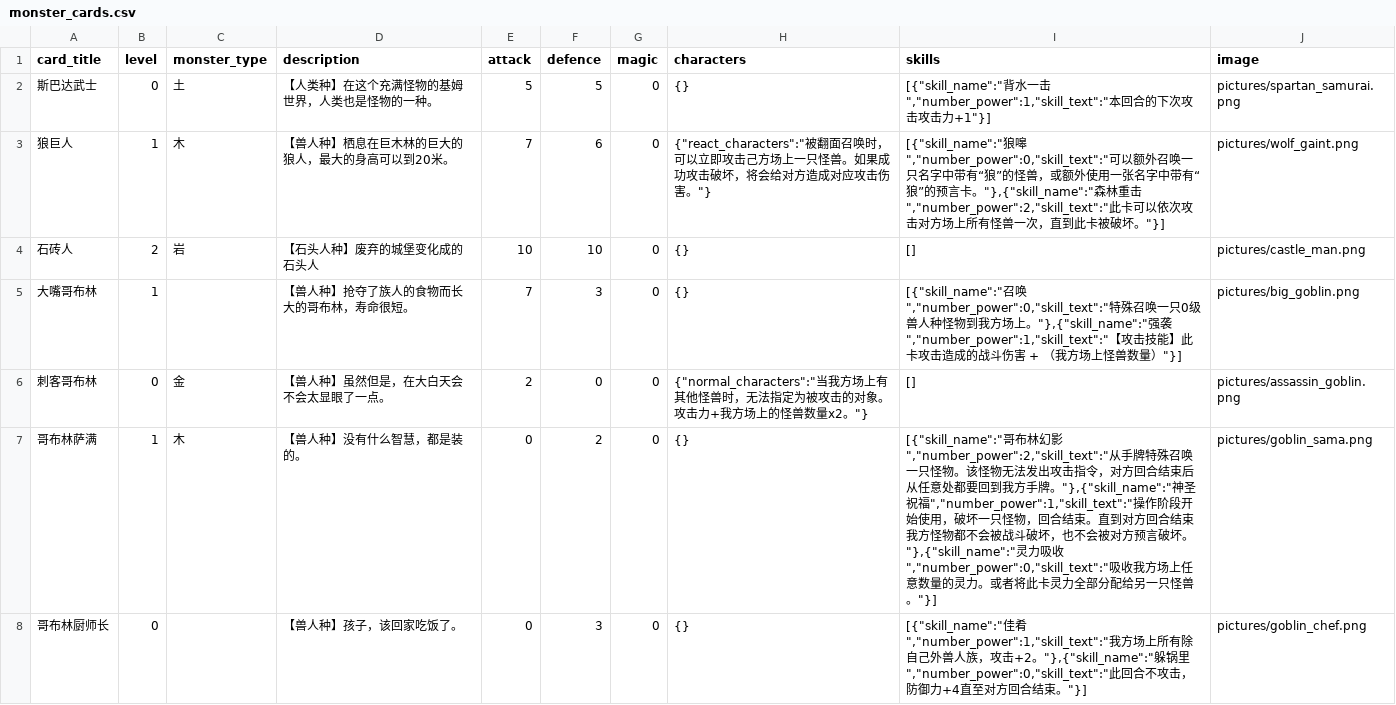
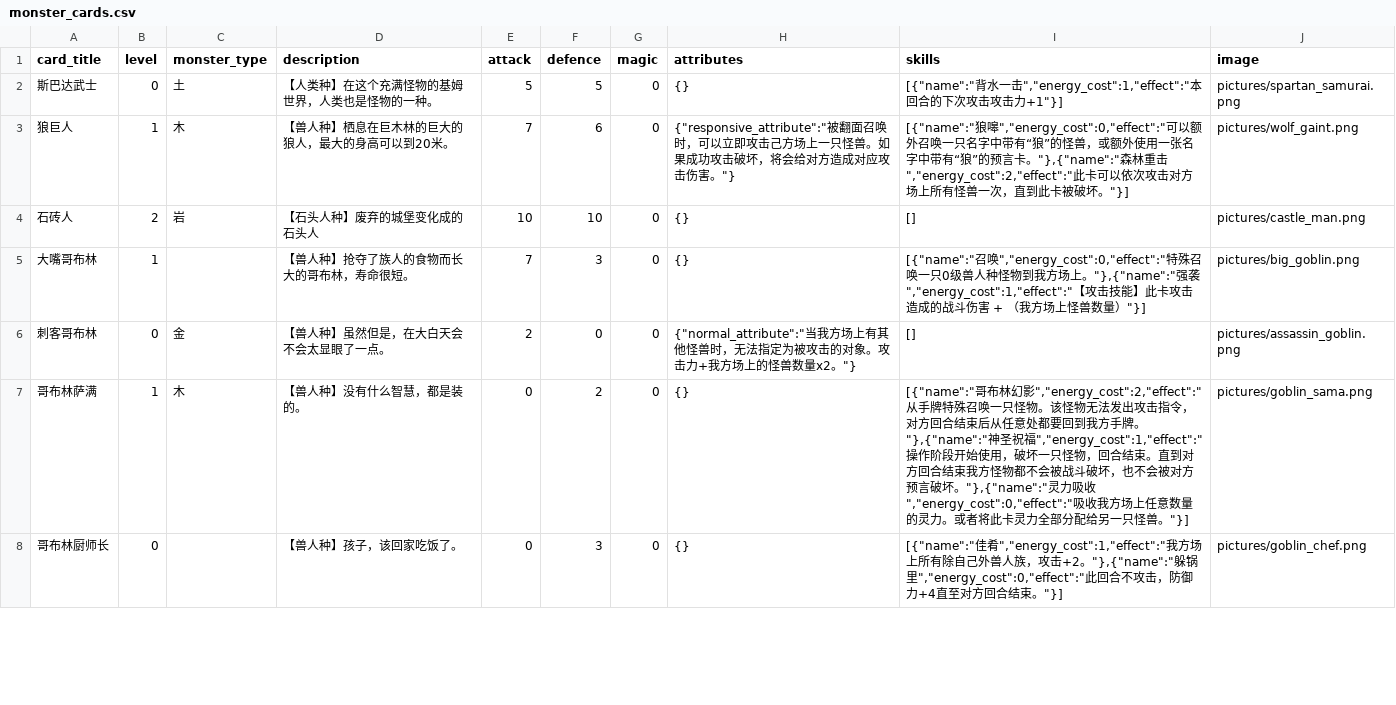
Before and after one commit to Apollo1840/BoardGame, a CSV file: GemuLand/monster_cards.csv, drawn as a sheet; only a part is shown; the diff covers the shown part only.

Commit message:
Rename some column and keys

```diff
--- a/GemuLand/monster_cards.csv
+++ b/GemuLand/monster_cards.csv
@@ -1,8 +1,8 @@
-card_title|level|monster_type|description|attack|defence|magic|characters|skills|image
-斯巴达武士|0|土|【人类种】在这个充满怪物的基姆世界，人类也是怪物的一种。|5|5|0|{}|[{"skill_name":"背水一击","number_power":1,"skill_text":"本回合的下次攻击攻击力+1"}]|pictures/spartan_samurai.png
-狼巨人|1|木|【兽人种】栖息在巨木林的巨大的狼人，最大的身高可以到20米。|7|6|0|{"react_characters":"被翻面召唤时，可以立即攻击己方场上一只怪兽。如果成功攻击破坏，将会给对方造成对应攻击伤害。"}|[{"skill_name":"狼嗥","number_power":0,"skill_text":"可以额外召唤一只名字中带有“狼”的怪兽，或额外使用一张名字中带有“狼”的预言卡。"},{"skill_name":"森林重击","number_power":2,"skill_text":"此卡可以依次攻击对方场上所有怪兽一次，直到此卡被破坏。"}]|pictures/wolf_gaint.png
+card_title|level|monster_type|description|attack|defence|magic|attributes|skills|image
+斯巴达武士|0|土|【人类种】在这个充满怪物的基姆世界，人类也是怪物的一种。|5|5|0|{}|[{"name":"背水一击","energy_cost":1,"effect":"本回合的下次攻击攻击力+1"}]|pictures/spartan_samurai.png
+狼巨人|1|木|【兽人种】栖息在巨木林的巨大的狼人，最大的身高可以到20米。|7|6|0|{"responsive_attribute":"被翻面召唤时，可以立即攻击己方场上一只怪兽。如果成功攻击破坏，将会给对方造成对应攻击伤害。"}|[{"name":"狼嗥","energy_cost":0,"effect":"可以额外召唤一只名字中带有“狼”的怪兽，或额外使用一张名字中带有“狼”的预言卡。"},{"name":"森林重击","energy_cost":2,"effect":"此卡可以依次攻击对方场上所有怪兽一次，直到此卡被破坏。"}]|pictures/wolf_gaint.png
 石砖人|2|岩|【石头人种】废弃的城堡变化成的石头人|10|10|0|{}|[]|pictures/castle_man.png
-大嘴哥布林|1||【兽人种】抢夺了族人的食物而长大的哥布林，寿命很短。|7|3|0|{}|[{"skill_name":"召唤","number_power":0,"skill_text":"特殊召唤一只0级兽人种怪物到我方场上。"},{"skill_name":"强袭","number_power":1,"skill_text":"【攻击技能】此卡攻击造成的战斗伤害 + （我方场上怪兽数量）"}]|pictures/big_goblin.png
-刺客哥布林|0|金|【兽人种】虽然但是，在大白天会不会太显眼了一点。|2|0|0|{"normal_characters":"当我方场上有其他怪兽时，无法指定为被攻击的对象。攻击力+我方场上的怪兽数量x2。"}|[]|pictures/assassin_goblin.png
-哥布林萨满|1|木|【兽人种】没有什么智慧，都是装的。|0|2|0|{}|[{"skill_name":"哥布林幻影","number_power":2,"skill_text":"从手牌特殊召唤一只怪物。该怪物无法发出攻击指令，对方回合结束后从任意处都要回到我方手牌。"},{"skill_name":"神圣祝福","number_power":1,"skill_text":"操作阶段开始使用，破坏一只怪物，回合结束。直到对方回合结束我方怪物都不会被战斗破坏，也不会被对方预言破坏。"},{"skill_name":"灵力吸收","number_power":0,"skill_text":"吸收我方场上任意数量的灵力。或者将此卡灵力全部分配给另一只怪兽。"}]|pictures/goblin_sama.png
-哥布林厨师长|0||【兽人种】孩子，该回家吃饭了。|0|3|0|{}|[{"skill_name":"佳肴","number_power":1,"skill_text":"我方场上所有除自己外兽人族，攻击+2。"},{"skill_name":"躲锅里","number_power":0,"skill_text":"此回合不攻击，防御力+4直至对方回合结束。"}]|pictures/goblin_chef.png
+大嘴哥布林|1||【兽人种】抢夺了族人的食物而长大的哥布林，寿命很短。|7|3|0|{}|[{"name":"召唤","energy_cost":0,"effect":"特殊召唤一只0级兽人种怪物到我方场上。"},{"name":"强袭","energy_cost":1,"effect":"【攻击技能】此卡攻击造成的战斗伤害 + （我方场上怪兽数量）"}]|pictures/big_goblin.png
+刺客哥布林|0|金|【兽人种】虽然但是，在大白天会不会太显眼了一点。|2|0|0|{"normal_attribute":"当我方场上有其他怪兽时，无法指定为被攻击的对象。攻击力+我方场上的怪兽数量x2。"}|[]|pictures/assassin_goblin.png
+哥布林萨满|1|木|【兽人种】没有什么智慧，都是装的。|0|2|0|{}|[{"name":"哥布林幻影","energy_cost":2,"effect":"从手牌特殊召唤一只怪物。该怪物无法发出攻击指令，对方回合结束后从任意处都要回到我方手牌。"},{"name":"神圣祝福","energy_cost":1,"effect":"操作阶段开始使用，破坏一只怪物，回合结束。直到对方回合结束我方怪物都不会被战斗破坏，也不会被对方预言破坏。"},{"name":"灵力吸收","energy_cost":0,"effect":"吸收我方场上任意数量的灵力。或者将此卡灵力全部分配给另一只怪兽。"}]|pictures/goblin_sama.png
+哥布林厨师长|0||【兽人种】孩子，该回家吃饭了。|0|3|0|{}|[{"name":"佳肴","energy_cost":1,"effect":"我方场上所有除自己外兽人族，攻击+2。"},{"name":"躲锅里","energy_cost":0,"effect":"此回合不攻击，防御力+4直至对方回合结束。"}]|pictures/goblin_chef.png
```
Also changed, not shown: 115 edited cells elsewhere in this file, GemuLand/monster_cards_en.csv, 7 other files.
